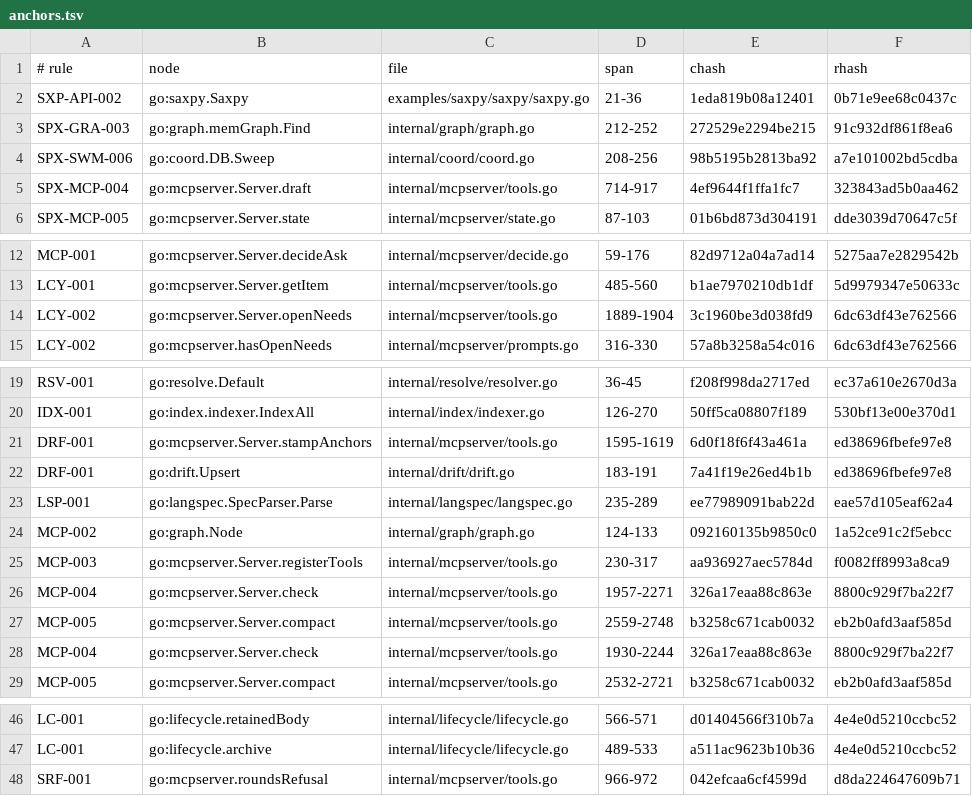
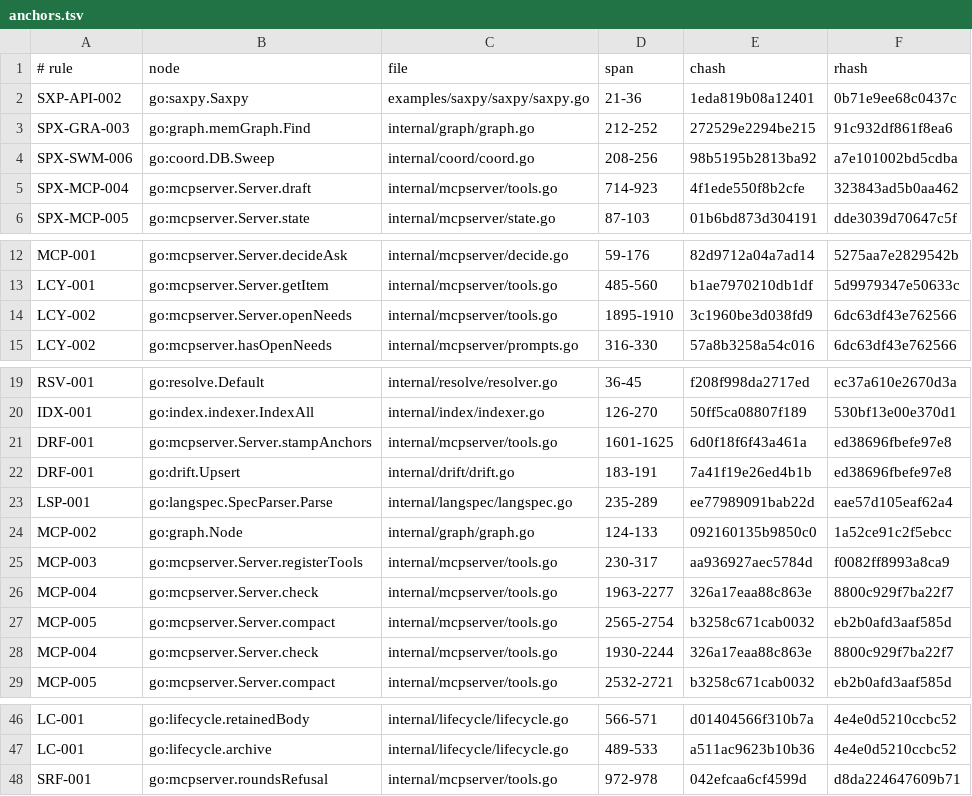
Before and after one commit to jxsl13/spectackle, a TSV file: .spectackle/anchors.tsv, drawn as a sheet; only a part is shown, gaps mark what is left out.

```diff
--- a/.spectackle/anchors.tsv
+++ b/.spectackle/anchors.tsv
@@ -4,3 +4,3 @@ SPX-GRA-003	go:graph.memGraph.Find	internal/graph/graph.go	212-252	272529e2294be
 SPX-SWM-006	go:coord.DB.Sweep	internal/coord/coord.go	208-256	98b5195b2813ba92	a7e101002bd5cdba
-SPX-MCP-004	go:mcpserver.Server.draft	internal/mcpserver/tools.go	714-917	4ef9644f1ffa1fc7	323843ad5b0aa462
+SPX-MCP-004	go:mcpserver.Server.draft	internal/mcpserver/tools.go	714-923	4f1ede550f8b2cfe	323843ad5b0aa462
 SPX-MCP-005	go:mcpserver.Server.state	internal/mcpserver/state.go	87-103	01b6bd873d304191	dde3039d70647c5f
@@ -13,3 +13,3 @@ MCP-001	go:mcpserver.Server.decideAsk	internal/mcpserver/decide.go	59-176	82d971
 LCY-001	go:mcpserver.Server.getItem	internal/mcpserver/tools.go	485-560	b1ae7970210db1df	5d9979347e50633c
-LCY-002	go:mcpserver.Server.openNeeds	internal/mcpserver/tools.go	1889-1904	3c1960be3d038fd9	6dc63df43e762566
+LCY-002	go:mcpserver.Server.openNeeds	internal/mcpserver/tools.go	1895-1910	3c1960be3d038fd9	6dc63df43e762566
 LCY-002	go:mcpserver.hasOpenNeeds	internal/mcpserver/prompts.go	316-330	57a8b3258a54c016	6dc63df43e762566
@@ -20,3 +20,3 @@ RSV-001	go:resolve.Default	internal/resolve/resolver.go	36-45	f208f998da2717ed	e
 IDX-001	go:index.indexer.IndexAll	internal/index/indexer.go	126-270	50ff5ca08807f189	530bf13e00e370d1
-DRF-001	go:mcpserver.Server.stampAnchors	internal/mcpserver/tools.go	1595-1619	6d0f18f6f43a461a	ed38696fbefe97e8
+DRF-001	go:mcpserver.Server.stampAnchors	internal/mcpserver/tools.go	1601-1625	6d0f18f6f43a461a	ed38696fbefe97e8
 DRF-001	go:drift.Upsert	internal/drift/drift.go	183-191	7a41f19e26ed4b1b	ed38696fbefe97e8
@@ -25,4 +25,4 @@ MCP-002	go:graph.Node	internal/graph/graph.go	124-133	092160135b9850c0	1a52ce91c
 MCP-003	go:mcpserver.Server.registerTools	internal/mcpserver/tools.go	230-317	aa936927aec5784d	f0082ff8993a8ca9
-MCP-004	go:mcpserver.Server.check	internal/mcpserver/tools.go	1957-2271	326a17eaa88c863e	8800c929f7ba22f7
-MCP-005	go:mcpserver.Server.compact	internal/mcpserver/tools.go	2559-2748	b3258c671cab0032	eb2b0afd3aaf585d
+MCP-004	go:mcpserver.Server.check	internal/mcpserver/tools.go	1963-2277	326a17eaa88c863e	8800c929f7ba22f7
+MCP-005	go:mcpserver.Server.compact	internal/mcpserver/tools.go	2565-2754	b3258c671cab0032	eb2b0afd3aaf585d
 MCP-004	go:mcpserver.Server.check	internal/mcpserver/tools.go	1930-2244	326a17eaa88c863e	8800c929f7ba22f7
@@ -47,2 +47,2 @@ LC-001	go:lifecycle.retainedBody	internal/lifecycle/lifecycle.go	566-571	d014045
 LC-001	go:lifecycle.archive	internal/lifecycle/lifecycle.go	489-533	a511ac9623b10b36	4e4e0d5210ccbc52
-SRF-001	go:mcpserver.roundsRefusal	internal/mcpserver/tools.go	966-972	042efcaa6cf4599d	d8da224647609b71
+SRF-001	go:mcpserver.roundsRefusal	internal/mcpserver/tools.go	972-978	042efcaa6cf4599d	d8da224647609b71
```
Also changed, not shown: 2 other files.
